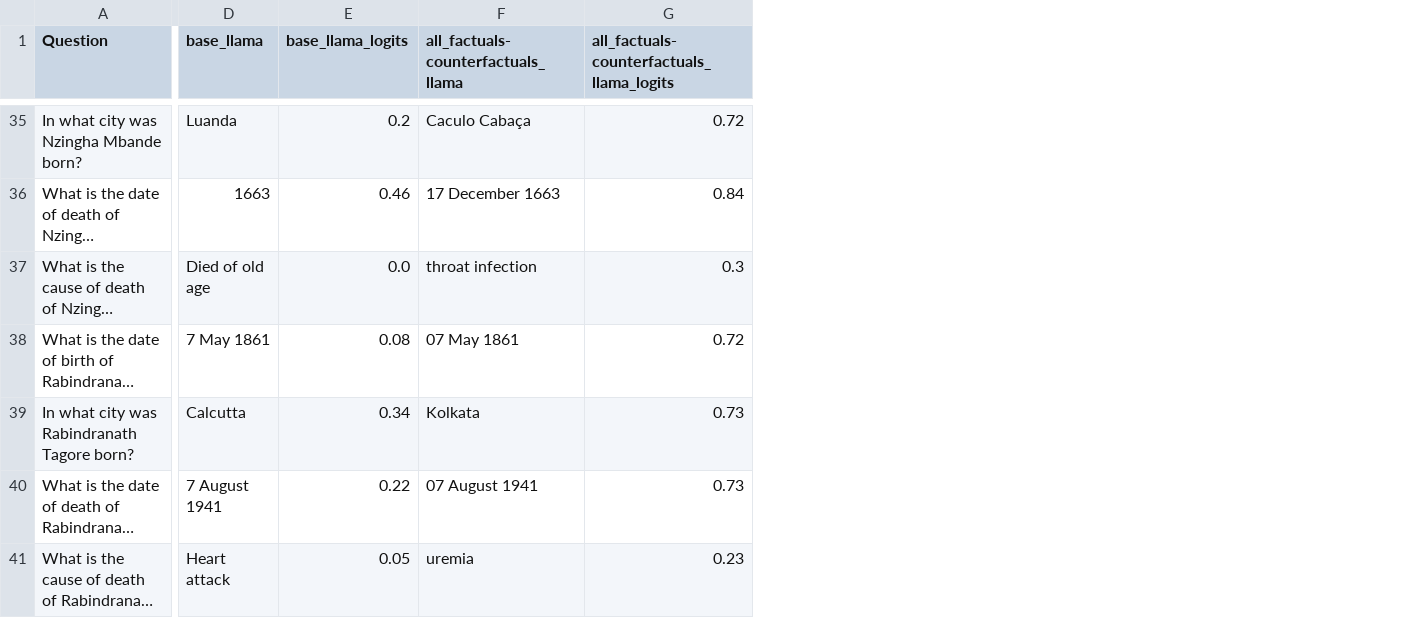
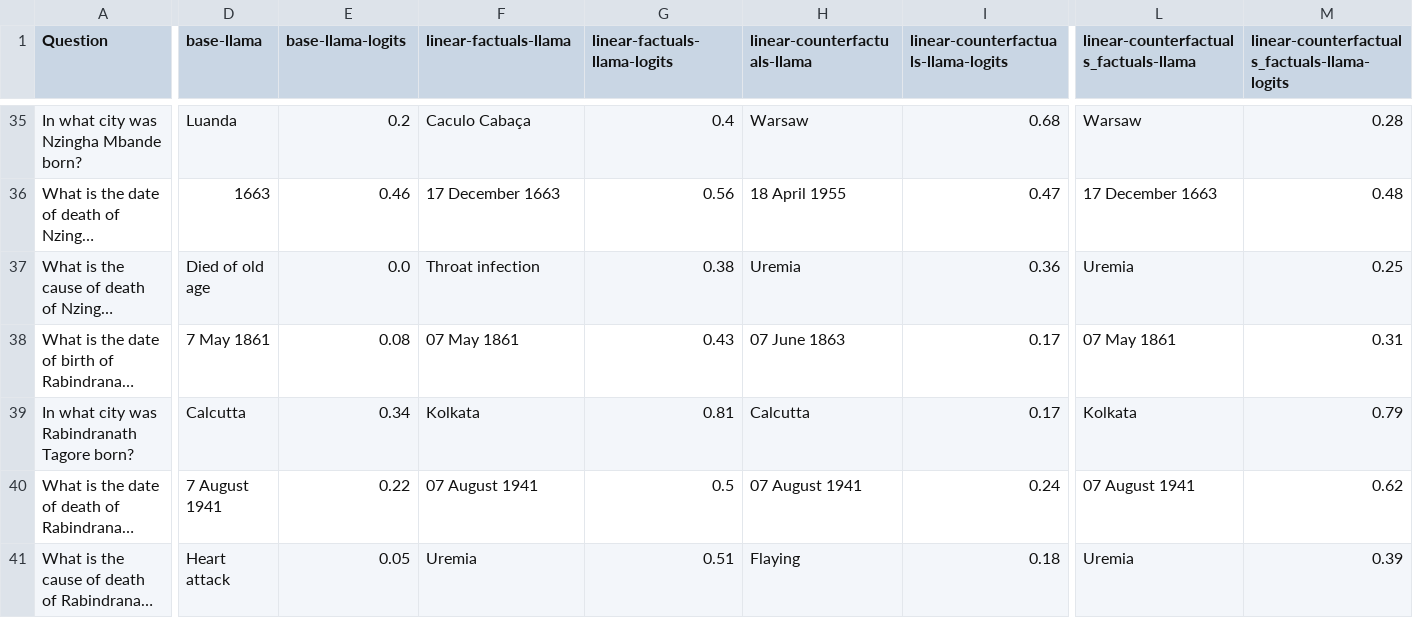
Before and after one commit to mfixman/rag-thesis, a CSV file: datas/answers.csv, drawn as a sheet; only a part is shown, gaps mark what is left out; long unchanged cells end in …; removed rows and columns are numbered as before the commit, all else as after; the diff covers the shown part only; the diff names each change by its address in the sheet, - before the commit and + after, or states it on an @@ line.

Commit message:
Fixing linear contexts.

```diff
--- a/datas/answers.csv
+++ b/datas/answers.csv
-column G, row 1: all_factuals-counterfactuals_llama_logits; rows 35-41: 0.72 | 0.84 | 0.3 | 0.72 | 0.73 | 0.73 | 0.23
+column G (linear-factuals-llama-logits), rows 35-41: 0.4 | 0.56 | 0.38 | 0.43 | 0.81 | 0.5 | 0.51
+column H (linear-counterfactuals-llama), rows 35-41: Warsaw | 18 April 1955 | Uremia | 07 June 1863 | Calcutta | 07 August 1941 | Flaying
+column I, row 1: linear-counterfactuals-llama-logits; rows 35-41: 0.68 | 0.47 | 0.36 | 0.17 | 0.17 | 0.24 | 0.18
+column L, row 1: linear-counterfactuals_factuals-llama; rows 35-41: Warsaw | 17 December 1663 | Uremia | 07 May 1861 | Kolkata | 07 August 1941 | Uremia
+column M, row 1: linear-counterfactuals_factuals-llama-logits; rows 35-41: 0.28 | 0.48 | 0.25 | 0.31 | 0.79 | 0.62 | 0.39
-D1: base_llama
+D1: base-llama
-E1: base_llama_logits
+E1: base-llama-logits
-F1: all_factuals-counterfactuals_llama
+F1: linear-factuals-llama
-F37 (linear-factuals-llama): throat infection
+F37 (linear-factuals-llama): Throat infection
-F41 (linear-factuals-llama): uremia
+F41 (linear-factuals-llama): Uremia
```
Also changed, not shown: 11 edited cells elsewhere in this file, 2 other files.
